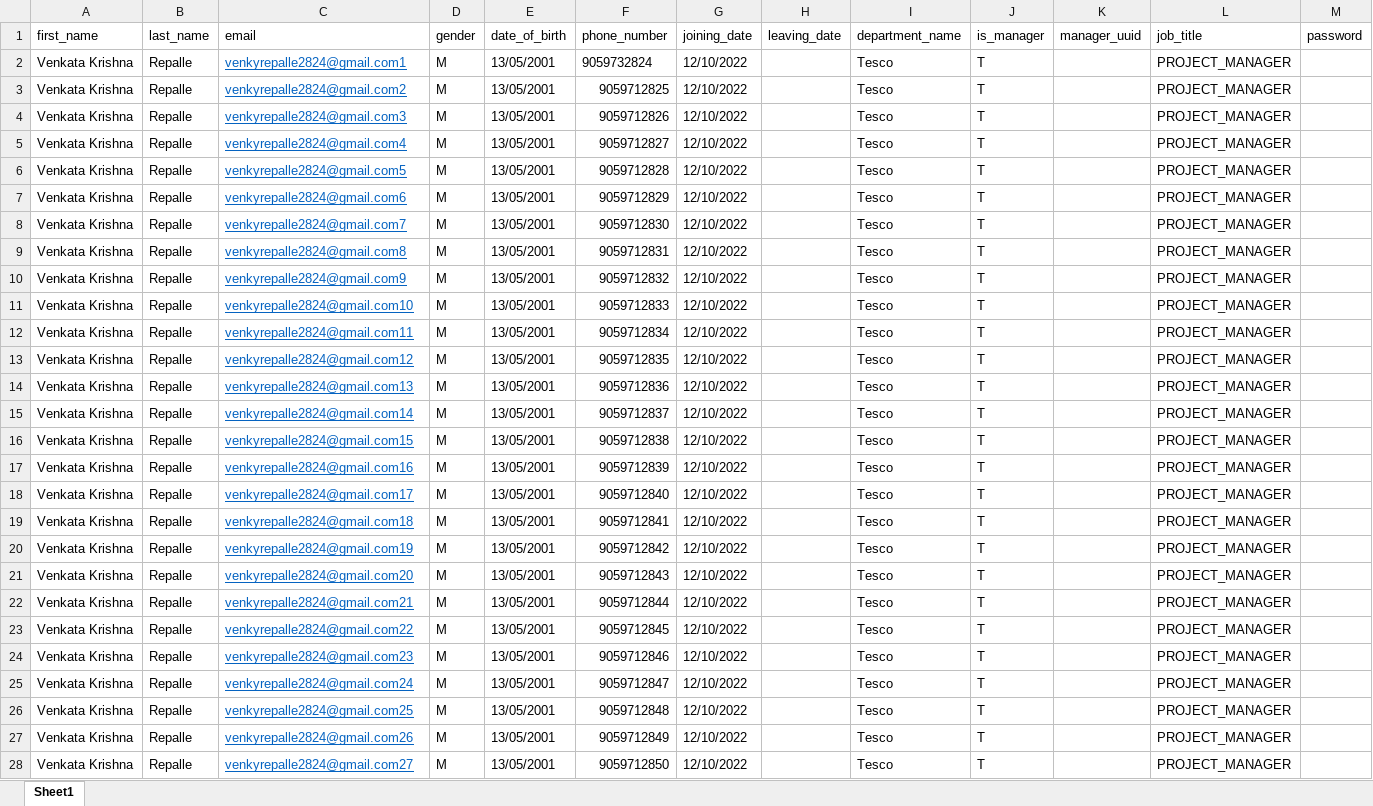
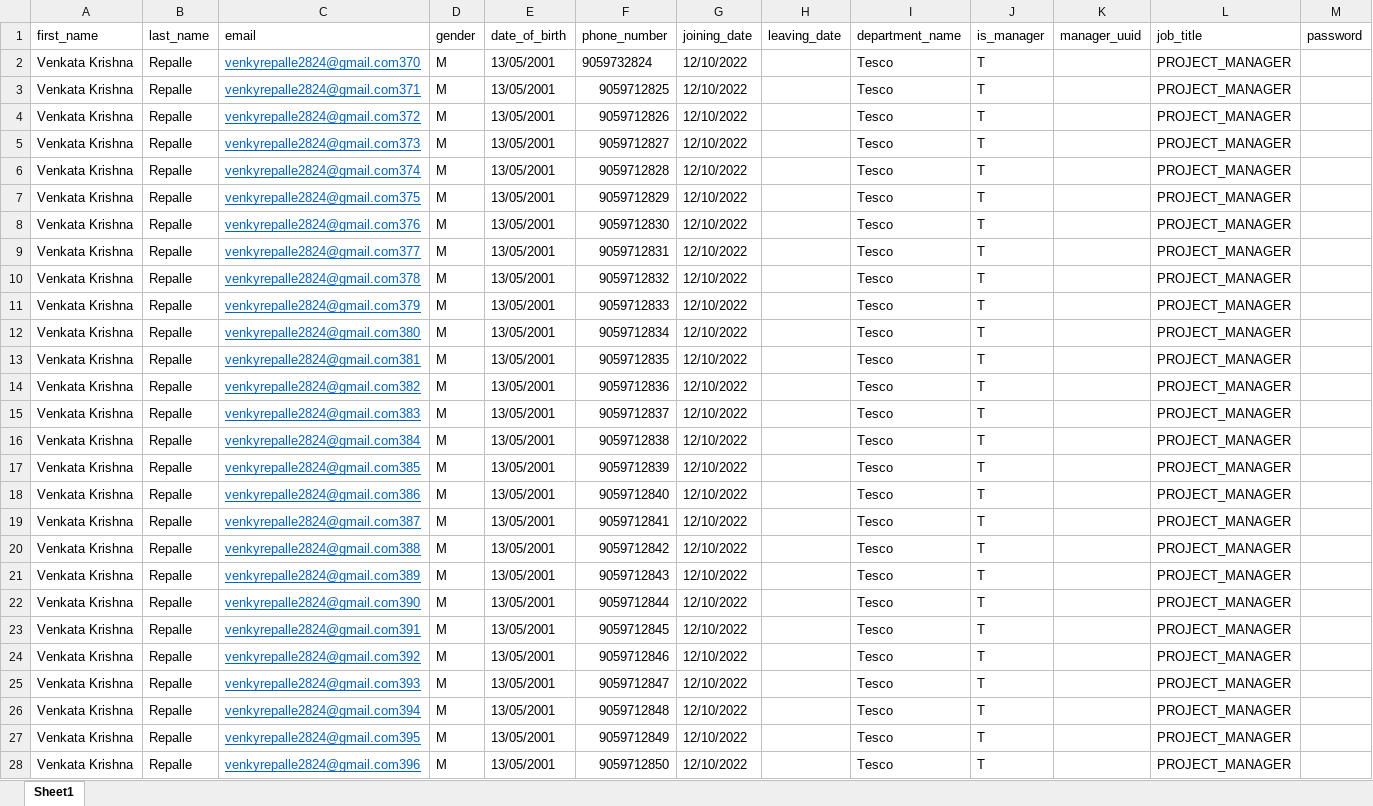
Before and after one commit to VenkataKrishnaRepalle/ems-mybatis-liquibase, an Excel workbook: src/main/resources/files/Employee on-board.xlsx, sheet Sheet1, drawn as a sheet; only a part is shown; values as stored, in another font and other column widths than the file's, no borders; the diff covers the shown part only; the diff names each change by its address in the sheet, - before the commit and + after, or states it on an @@ line.

```diff
--- a/src/main/resources/files/Employee on-board.xlsx (sheet Sheet1)
+++ b/src/main/resources/files/Employee on-board.xlsx (sheet Sheet1)
-C2 (email): venkyrepalle2824@gmail.com1
+C2 (email): venkyrepalle2824@gmail.com370
-C3 (email): venkyrepalle2824@gmail.com2
+C3 (email): venkyrepalle2824@gmail.com371
-C4 (email): venkyrepalle2824@gmail.com3
+C4 (email): venkyrepalle2824@gmail.com372
-C5 (email): venkyrepalle2824@gmail.com4
+C5 (email): venkyrepalle2824@gmail.com373
-C6 (email): venkyrepalle2824@gmail.com5
+C6 (email): venkyrepalle2824@gmail.com374
-C7 (email): venkyrepalle2824@gmail.com6
+C7 (email): venkyrepalle2824@gmail.com375
-C8 (email): venkyrepalle2824@gmail.com7
+C8 (email): venkyrepalle2824@gmail.com376
-C9 (email): venkyrepalle2824@gmail.com8
+C9 (email): venkyrepalle2824@gmail.com377
-C10 (email): venkyrepalle2824@gmail.com9
+C10 (email): venkyrepalle2824@gmail.com378
-C11 (email): venkyrepalle2824@gmail.com10
+C11 (email): venkyrepalle2824@gmail.com379
-C12 (email): venkyrepalle2824@gmail.com11
+C12 (email): venkyrepalle2824@gmail.com380
-C13 (email): venkyrepalle2824@gmail.com12
+C13 (email): venkyrepalle2824@gmail.com381
-C14 (email): venkyrepalle2824@gmail.com13
+C14 (email): venkyrepalle2824@gmail.com382
-C15 (email): venkyrepalle2824@gmail.com14
+C15 (email): venkyrepalle2824@gmail.com383
-C16 (email): venkyrepalle2824@gmail.com15
+C16 (email): venkyrepalle2824@gmail.com384
-C17 (email): venkyrepalle2824@gmail.com16
+C17 (email): venkyrepalle2824@gmail.com385
-C18 (email): venkyrepalle2824@gmail.com17
+C18 (email): venkyrepalle2824@gmail.com386
-C19 (email): venkyrepalle2824@gmail.com18
+C19 (email): venkyrepalle2824@gmail.com387
-C20 (email): venkyrepalle2824@gmail.com19
+C20 (email): venkyrepalle2824@gmail.com388
-C21 (email): venkyrepalle2824@gmail.com20
+C21 (email): venkyrepalle2824@gmail.com389
-C22 (email): venkyrepalle2824@gmail.com21
+C22 (email): venkyrepalle2824@gmail.com390
-C23 (email): venkyrepalle2824@gmail.com22
+C23 (email): venkyrepalle2824@gmail.com391
-C24 (email): venkyrepalle2824@gmail.com23
+C24 (email): venkyrepalle2824@gmail.com392
-C25 (email): venkyrepalle2824@gmail.com24
+C25 (email): venkyrepalle2824@gmail.com393
-C26 (email): venkyrepalle2824@gmail.com25
+C26 (email): venkyrepalle2824@gmail.com394
-C27 (email): venkyrepalle2824@gmail.com26
+C27 (email): venkyrepalle2824@gmail.com395
-C28 (email): venkyrepalle2824@gmail.com27
+C28 (email): venkyrepalle2824@gmail.com396
```
Also changed, not shown: 572 edited cells elsewhere in this sheet, 5 other files.
